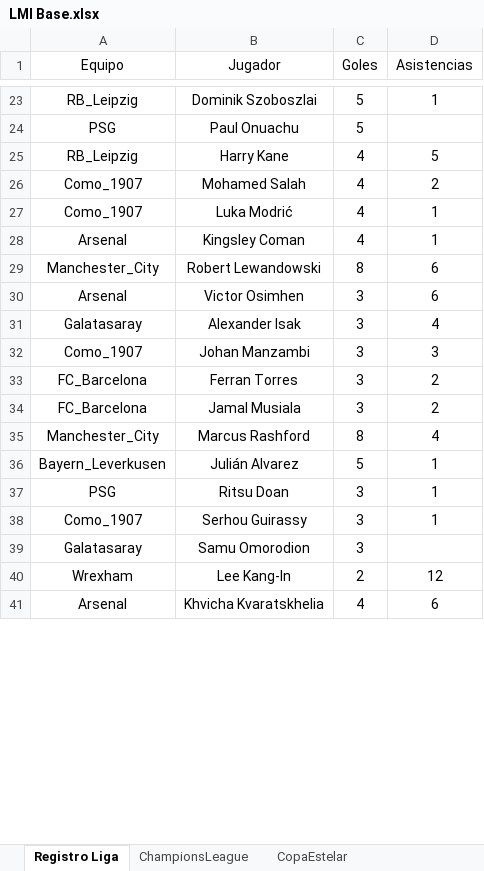
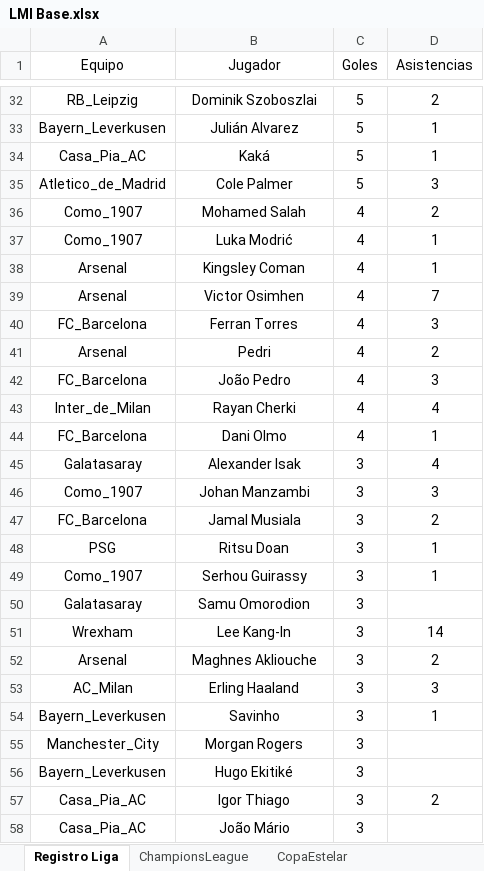
Before and after one commit to DekaosSv/LMI---Plataforma, an Excel workbook: LMI Base.xlsx, sheet Registro Liga, drawn as a sheet; only a part is shown, gaps mark what is left out; values as stored, in another font and other column widths than the file's, no borders; removed rows and columns are numbered as before the commit, all else as after; the diff covers the shown part only; the diff names each change by its address in the sheet, - before the commit and + after, or states it on an @@ line.

```diff
--- a/LMI Base.xlsx (sheet Registro Liga)
+++ b/LMI Base.xlsx (sheet Registro Liga)
-D32 (Asistencias): 1
+D32 (Asistencias): 2
-row 24: PSG | Paul Onuachu | 5
-row 25: RB_Leipzig | Harry Kane | 4 | 5
@@ row 36 moved to row 33: Bayern_Leverkusen @@
+row 34: Casa_Pia_AC | Kaká | 5 | 1
+row 35: Atletico_de_Madrid | Cole Palmer | 5 | 3
-row 29: Manchester_City | Robert Lewandowski | 8 | 6
-C39 (Goles): 3
+C39 (Goles): 4
-D39 (Asistencias): 6
+D39 (Asistencias): 7
+row 40: FC_Barcelona | Ferran Torres | 4 | 3
+row 41: Arsenal | Pedri | 4 | 2
+row 42: FC_Barcelona | João Pedro | 4 | 3
+row 43: Inter_de_Milan | Rayan Cherki | 4 | 4
+row 44: FC_Barcelona | Dani Olmo | 4 | 1
-row 33: FC_Barcelona | Ferran Torres | 3 | 2
-row 35: Manchester_City | Marcus Rashford | 8 | 4
-C51 (Goles): 2
+C51 (Goles): 3
-D51 (Asistencias): 12
+D51 (Asistencias): 14
-row 41: Arsenal | Khvicha Kvaratskhelia | 4 | 6
+row 52: Arsenal | Maghnes Akliouche | 3 | 2
+row 53: AC_Milan | Erling Haaland | 3 | 3
+row 54: Bayern_Leverkusen | Savinho | 3 | 1
@@ row 179 moved to row 55: Manchester_City @@
+row 56: Bayern_Leverkusen | Hugo Ekitiké | 3
+row 57: Casa_Pia_AC | Igor Thiago | 3 | 2
+row 58: Casa_Pia_AC | João Mário | 3
```
Also changed, not shown: 60 added rows, 35 removed rows, 12 moved rows and 17 edited cells elsewhere in this sheet, 1 other file.
